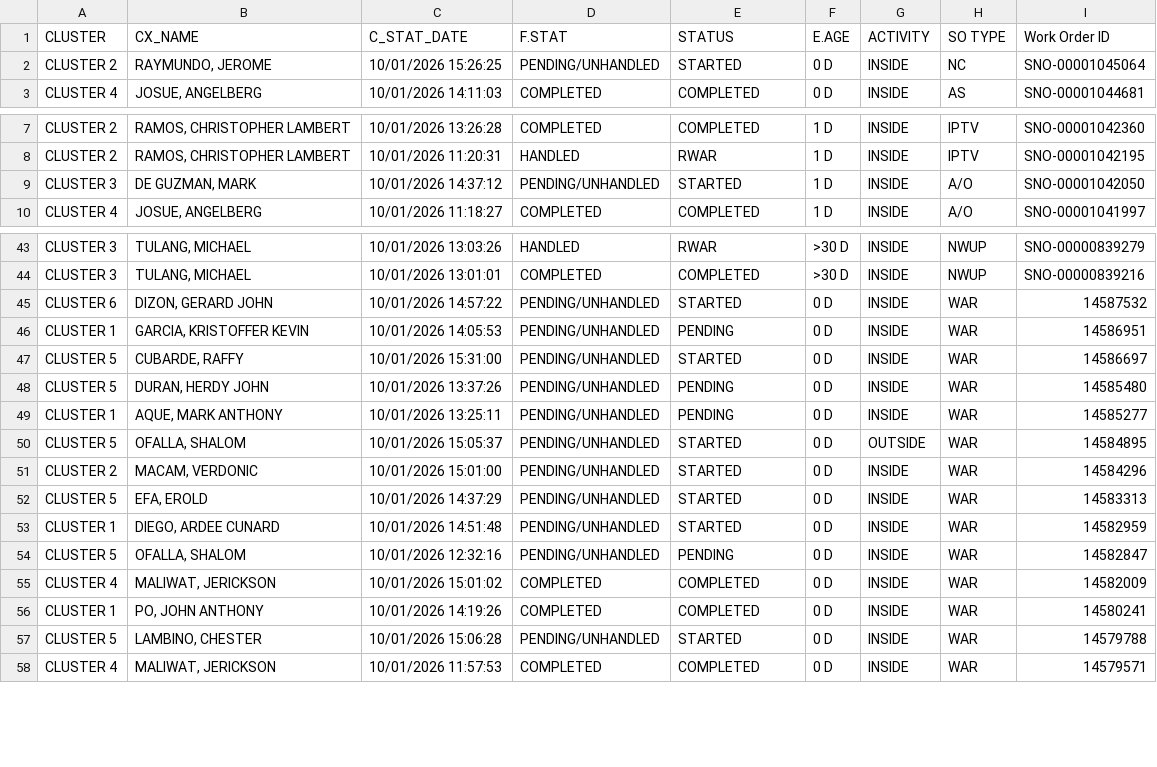
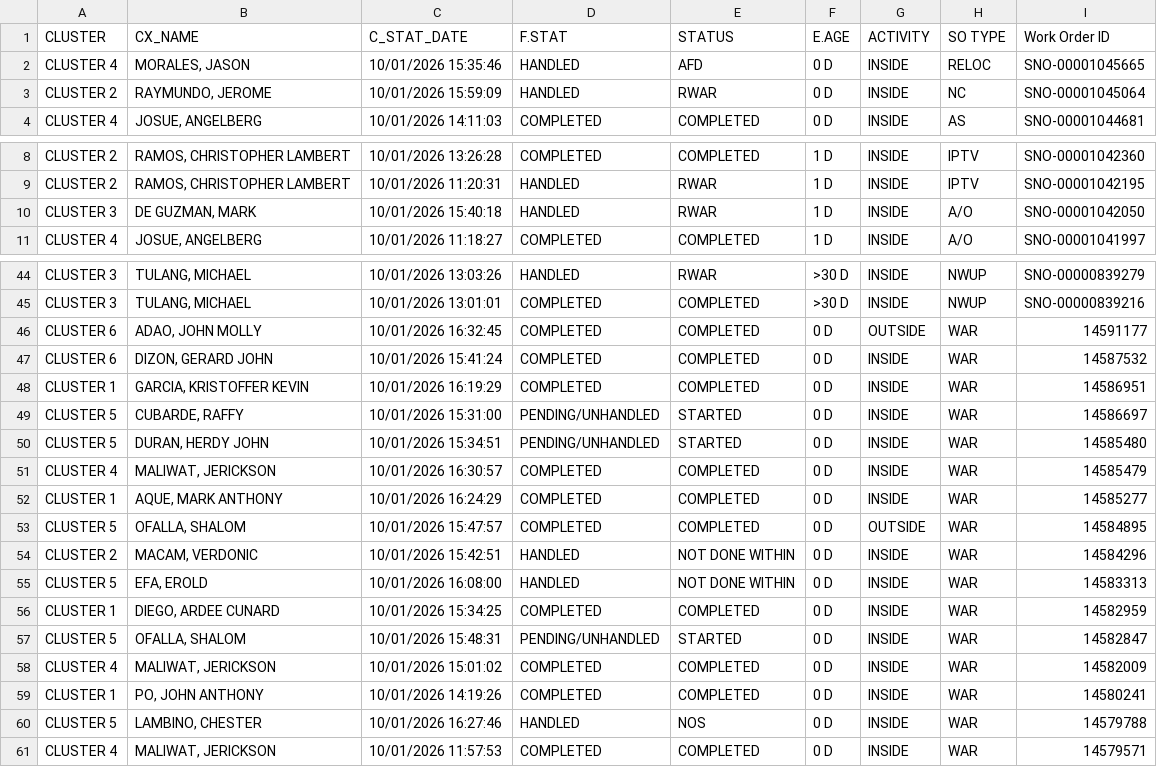
Before and after one commit to ReportsHub/CXSDA-Dispatch-Dashboard, a CSV file: data/dispatch.csv, drawn as a sheet; only a part is shown, gaps mark what is left out; the diff covers the shown part only.

Commit message:
Auto-update dispatch.csv from Gmail

```diff
--- a/data/dispatch.csv
+++ b/data/dispatch.csv
@@ -1,3 +1,4 @@
 CLUSTER,CX_NAME,C_STAT_DATE,F.STAT,STATUS,E.AGE,ACTIVITY,SO TYPE,Work Order ID
-CLUSTER 2,"RAYMUNDO, JEROME",10/01/2026 15:26:25,PENDING/UNHANDLED,STARTED,0 D,INSIDE,NC,SNO-00001045064
+CLUSTER 4,"MORALES, JASON",10/01/2026 15:35:46,HANDLED,AFD,0 D,INSIDE,RELOC,SNO-00001045665
+CLUSTER 2,"RAYMUNDO, JEROME",10/01/2026 15:59:09,HANDLED,RWAR,0 D,INSIDE,NC,SNO-00001045064
 CLUSTER 4,"JOSUE, ANGELBERG",10/01/2026 14:11:03,COMPLETED,COMPLETED,0 D,INSIDE,AS,SNO-00001044681
@@ -8,3 +9,3 @@ CLUSTER 2,"RAMOS, CHRISTOPHER LAMBERT",10/01/2026 13:26:28,COMPLETED,COMPLETED,1
 CLUSTER 2,"RAMOS, CHRISTOPHER LAMBERT",10/01/2026 11:20:31,HANDLED,RWAR,1 D,INSIDE,IPTV,SNO-00001042195
-CLUSTER 3,"DE GUZMAN, MARK",10/01/2026 14:37:12,PENDING/UNHANDLED,STARTED,1 D,INSIDE,A/O,SNO-00001042050
+CLUSTER 3,"DE GUZMAN, MARK",10/01/2026 15:40:18,HANDLED,RWAR,1 D,INSIDE,A/O,SNO-00001042050
 CLUSTER 4,"JOSUE, ANGELBERG",10/01/2026 11:18:27,COMPLETED,COMPLETED,1 D,INSIDE,A/O,SNO-00001041997
@@ -44,15 +45,17 @@ CLUSTER 3,"TULANG, MICHAEL",10/01/2026 13:03:26,HANDLED,RWAR,>30 D,INSIDE,NWUP,S
 CLUSTER 3,"TULANG, MICHAEL",10/01/2026 13:01:01,COMPLETED,COMPLETED,>30 D,INSIDE,NWUP,SNO-00000839216
-CLUSTER 6,"DIZON, GERARD JOHN",10/01/2026 14:57:22,PENDING/UNHANDLED,STARTED,0 D,INSIDE,WAR,14587532
-CLUSTER 1,"GARCIA, KRISTOFFER KEVIN",10/01/2026 14:05:53,PENDING/UNHANDLED,PENDING,0 D,INSIDE,WAR,14586951
+CLUSTER 6,"ADAO, JOHN MOLLY",10/01/2026 16:32:45,COMPLETED,COMPLETED,0 D,OUTSIDE,WAR,14591177
+CLUSTER 6,"DIZON, GERARD JOHN",10/01/2026 15:41:24,COMPLETED,COMPLETED,0 D,INSIDE,WAR,14587532
+CLUSTER 1,"GARCIA, KRISTOFFER KEVIN",10/01/2026 16:19:29,COMPLETED,COMPLETED,0 D,INSIDE,WAR,14586951
 CLUSTER 5,"CUBARDE, RAFFY",10/01/2026 15:31:00,PENDING/UNHANDLED,STARTED,0 D,INSIDE,WAR,14586697
-CLUSTER 5,"DURAN, HERDY JOHN",10/01/2026 13:37:26,PENDING/UNHANDLED,PENDING,0 D,INSIDE,WAR,14585480
-CLUSTER 1,"AQUE, MARK ANTHONY",10/01/2026 13:25:11,PENDING/UNHANDLED,PENDING,0 D,INSIDE,WAR,14585277
-CLUSTER 5,"OFALLA, SHALOM",10/01/2026 15:05:37,PENDING/UNHANDLED,STARTED,0 D,OUTSIDE,WAR,14584895
-CLUSTER 2,"MACAM, VERDONIC",10/01/2026 15:01:00,PENDING/UNHANDLED,STARTED,0 D,INSIDE,WAR,14584296
-CLUSTER 5,"EFA, EROLD",10/01/2026 14:37:29,PENDING/UNHANDLED,STARTED,0 D,INSIDE,WAR,14583313
-CLUSTER 1,"DIEGO, ARDEE CUNARD",10/01/2026 14:51:48,PENDING/UNHANDLED,STARTED,0 D,INSIDE,WAR,14582959
-CLUSTER 5,"OFALLA, SHALOM",10/01/2026 12:32:16,PENDING/UNHANDLED,PENDING,0 D,INSIDE,WAR,14582847
+CLUSTER 5,"DURAN, HERDY JOHN",10/01/2026 15:34:51,PENDING/UNHANDLED,STARTED,0 D,INSIDE,WAR,14585480
+CLUSTER 4,"MALIWAT, JERICKSON",10/01/2026 16:30:57,COMPLETED,COMPLETED,0 D,INSIDE,WAR,14585479
+CLUSTER 1,"AQUE, MARK ANTHONY",10/01/2026 16:24:29,COMPLETED,COMPLETED,0 D,INSIDE,WAR,14585277
+CLUSTER 5,"OFALLA, SHALOM",10/01/2026 15:47:57,COMPLETED,COMPLETED,0 D,OUTSIDE,WAR,14584895
+CLUSTER 2,"MACAM, VERDONIC",10/01/2026 15:42:51,HANDLED,NOT DONE WITHIN,0 D,INSIDE,WAR,14584296
+CLUSTER 5,"EFA, EROLD",10/01/2026 16:08:00,HANDLED,NOT DONE WITHIN,0 D,INSIDE,WAR,14583313
+CLUSTER 1,"DIEGO, ARDEE CUNARD",10/01/2026 15:34:25,COMPLETED,COMPLETED,0 D,INSIDE,WAR,14582959
+CLUSTER 5,"OFALLA, SHALOM",10/01/2026 15:48:31,PENDING/UNHANDLED,STARTED,0 D,INSIDE,WAR,14582847
 CLUSTER 4,"MALIWAT, JERICKSON",10/01/2026 15:01:02,COMPLETED,COMPLETED,0 D,INSIDE,WAR,14582009
 CLUSTER 1,"PO, JOHN ANTHONY",10/01/2026 14:19:26,COMPLETED,COMPLETED,0 D,INSIDE,WAR,14580241
-CLUSTER 5,"LAMBINO, CHESTER",10/01/2026 15:06:28,PENDING/UNHANDLED,STARTED,0 D,INSIDE,WAR,14579788
+CLUSTER 5,"LAMBINO, CHESTER",10/01/2026 16:27:46,HANDLED,NOS,0 D,INSIDE,WAR,14579788
 CLUSTER 4,"MALIWAT, JERICKSON",10/01/2026 11:57:53,COMPLETED,COMPLETED,0 D,INSIDE,WAR,14579571
```
Also changed, not shown: 61 edited cells elsewhere in this file.
